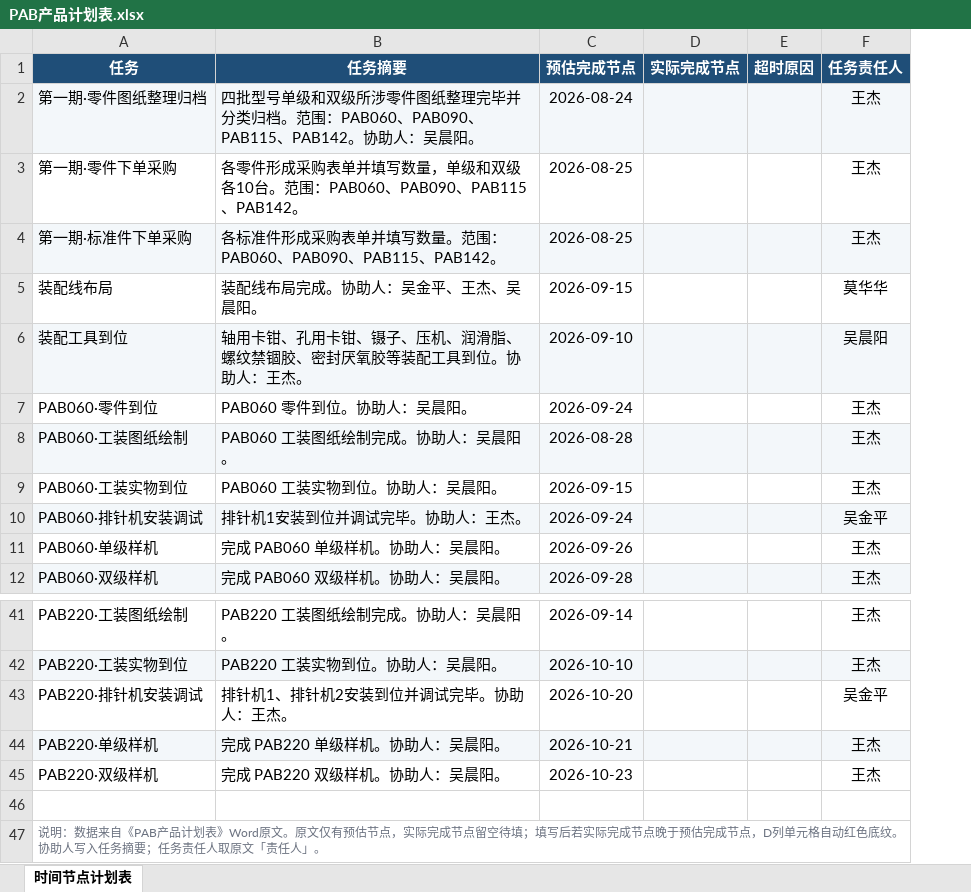
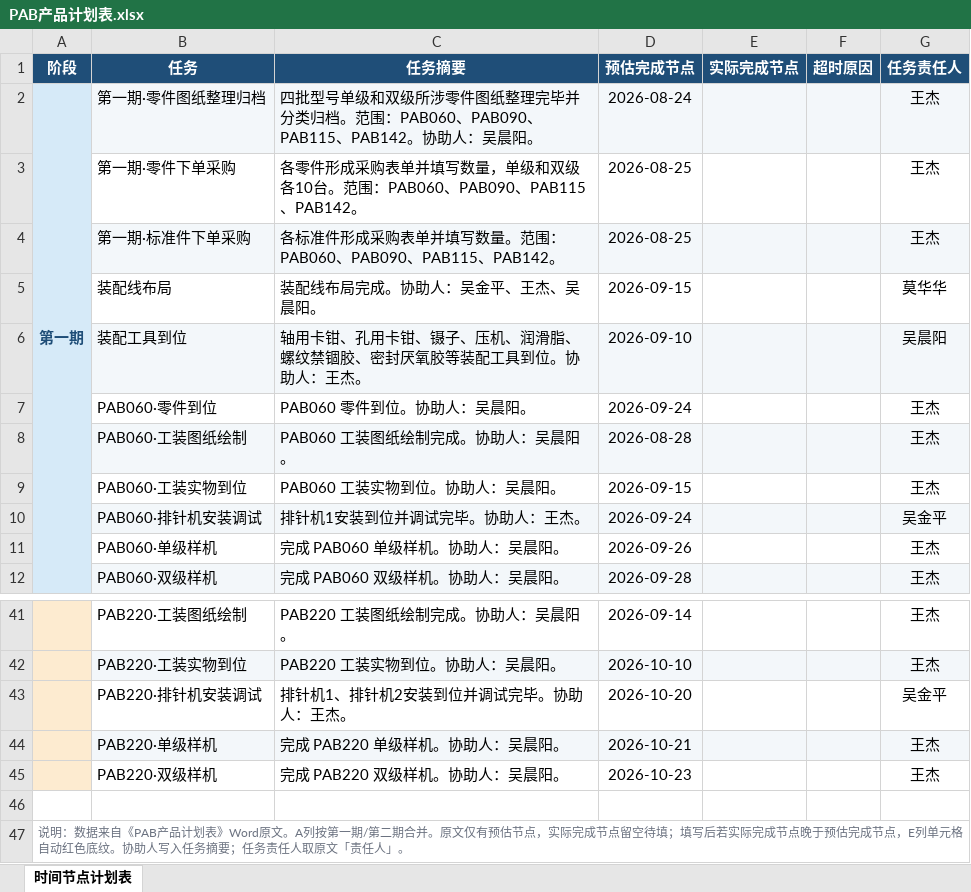
Before and after one commit to zer2803-cloud/route_maps, an Excel workbook: PAB产品计划表.xlsx, sheet 时间节点计划表, drawn as a sheet; only a part is shown, gaps mark what is left out; values as stored, in another font and other column widths than the file's, no borders; conditional formats not drawn; removed rows and columns are numbered as before the commit, all else as after; the diff names each change by its address in the sheet, - before the commit and + after, or states it on an @@ line.

```diff
--- a/PAB产品计划表.xlsx (sheet 时间节点计划表)
+++ b/PAB产品计划表.xlsx (sheet 时间节点计划表)
+column A (阶段), row 2: 第一期; row 47: 说明：数据来自《PAB产品计划表》Word原文。A列按第一期/第二期合并。原文仅有预估节点，实际完成节点留空待填；填写后若实际完成节点晚于预估完成节点，E列单元格自动红色底纹。协助人写入任务摘要；任务责任人取原文「责任人」。
-B47 (任务): 说明：数据来自《PAB产品计划表》Word原文。原文仅有预估节点，实际完成节点留空待填；填写后若实际完成节点晚于预估完成节点，D列单元格自动红色底纹。协助人写入任务摘要；任务责任人取原文「责任人」。
+B47 (任务): (empty)
-A47:F47 merged
```
Also changed, not shown: 2 other files.
